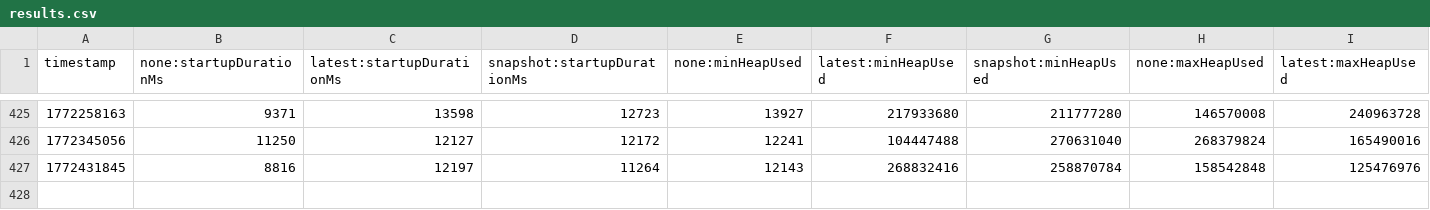
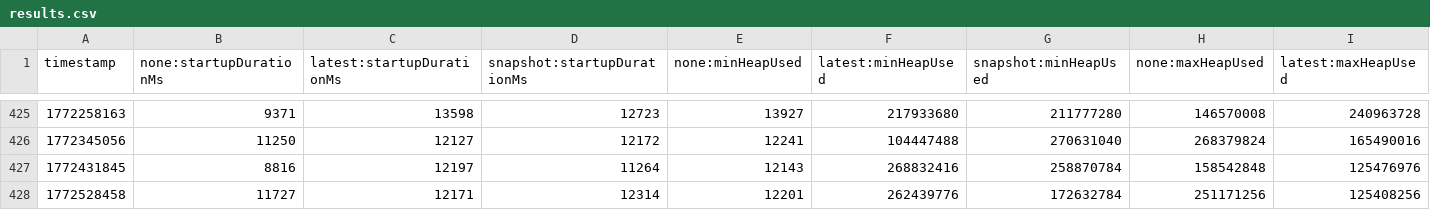
Before and after one commit to zeitlinger/opentelemetry-java-instrumentation, a CSV file: benchmark-overhead/results/release/results.csv, drawn as a sheet; only a part is shown, gaps mark what is left out; rows hold the shown columns only; the diff names each change by its address in the sheet, - before the commit and + after, or states it on an @@ line.

```diff
--- a/benchmark-overhead/results/release/results.csv
+++ b/benchmark-overhead/results/release/results.csv
+row 428: 1772528458 | 11727 | 12171 | 12314 | 12201 | 262439776 | 172632784 | 251171256 | 125408256
```
Also changed, not shown: 1 other file.
